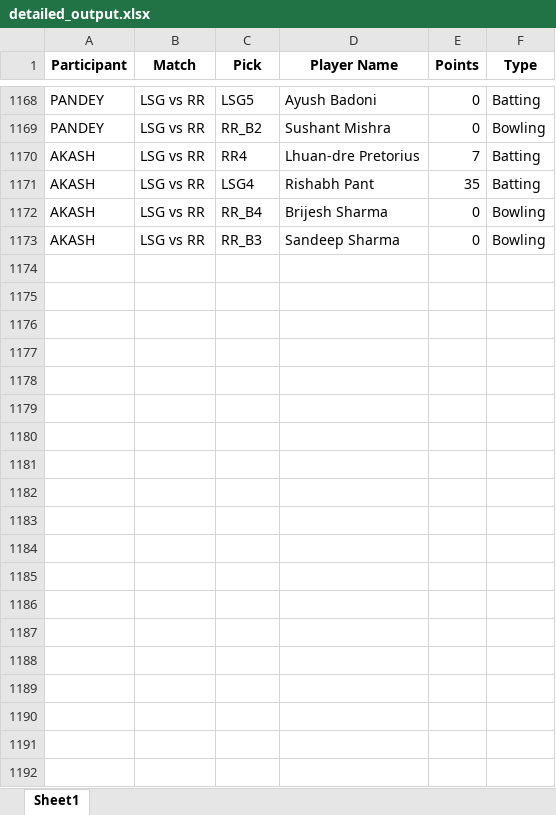
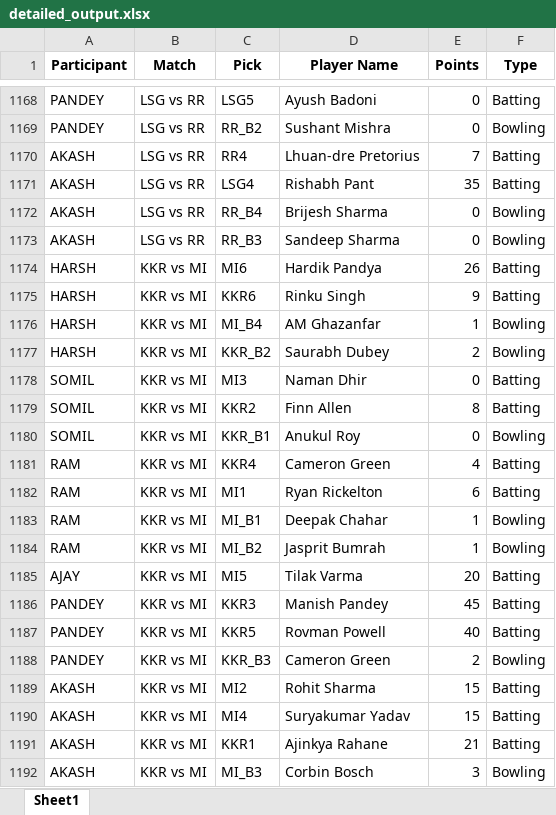
Before and after one commit to Kothariakash/ipl-party-dashboard, an Excel workbook: detailed_output.xlsx, sheet Sheet1, drawn as a sheet; only a part is shown, gaps mark what is left out; values as stored, in another font and other column widths than the file's, no borders; the diff covers the shown part only; the diff names each change by its address in the sheet, - before the commit and + after, or states it on an @@ line.

```diff
--- a/detailed_output.xlsx (sheet Sheet1)
+++ b/detailed_output.xlsx (sheet Sheet1)
+row 1174: HARSH | KKR vs MI | MI6 | Hardik Pandya | 26 | Batting
+row 1175: HARSH | KKR vs MI | KKR6 | Rinku Singh | 9 | Batting
+row 1176: HARSH | KKR vs MI | MI_B4 | AM Ghazanfar | 1 | Bowling
+row 1177: HARSH | KKR vs MI | KKR_B2 | Saurabh Dubey | 2 | Bowling
+row 1178: SOMIL | KKR vs MI | MI3 | Naman Dhir | 0 | Batting
+row 1179: SOMIL | KKR vs MI | KKR2 | Finn Allen | 8 | Batting
+row 1180: SOMIL | KKR vs MI | KKR_B1 | Anukul Roy | 0 | Bowling
+row 1181: RAM | KKR vs MI | KKR4 | Cameron Green | 4 | Batting
+row 1182: RAM | KKR vs MI | MI1 | Ryan Rickelton | 6 | Batting
+row 1183: RAM | KKR vs MI | MI_B1 | Deepak Chahar | 1 | Bowling
+row 1184: RAM | KKR vs MI | MI_B2 | Jasprit Bumrah | 1 | Bowling
+row 1185: AJAY | KKR vs MI | MI5 | Tilak Varma | 20 | Batting
+row 1186: PANDEY | KKR vs MI | KKR3 | Manish Pandey | 45 | Batting
+row 1187: PANDEY | KKR vs MI | KKR5 | Rovman Powell | 40 | Batting
+row 1188: PANDEY | KKR vs MI | KKR_B3 | Cameron Green | 2 | Bowling
+row 1189: AKASH | KKR vs MI | MI2 | Rohit Sharma | 15 | Batting
+row 1190: AKASH | KKR vs MI | MI4 | Suryakumar Yadav | 15 | Batting
+row 1191: AKASH | KKR vs MI | KKR1 | Ajinkya Rahane | 21 | Batting
+row 1192: AKASH | KKR vs MI | MI_B3 | Corbin Bosch | 3 | Bowling
```
Also changed, not shown: 19 added rows elsewhere in this sheet, final_output.xlsx, 1 other file.
